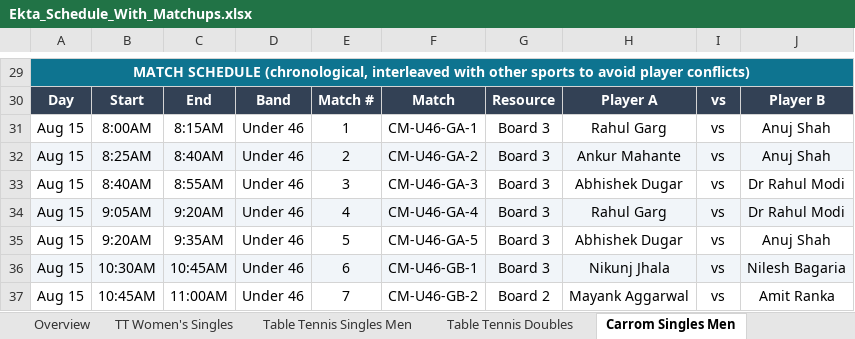
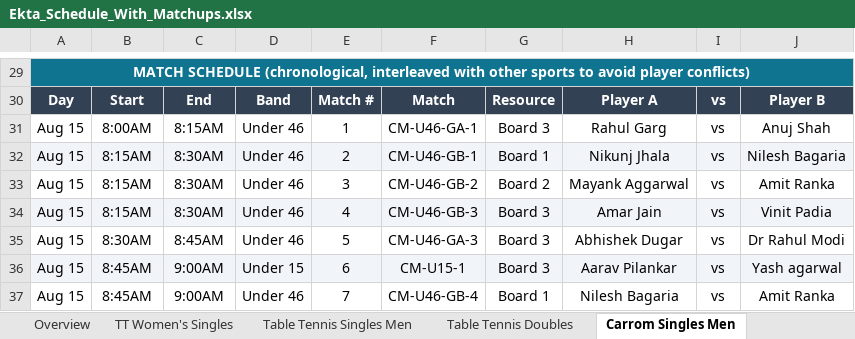
Before and after one commit to AnkitK1993/ekta-indoor-games, an Excel workbook: Ekta_Schedule_With_Matchups.xlsx, sheet Carrom Singles Men, drawn as a sheet; only a part is shown, gaps mark what is left out; values as stored, in another font and other column widths than the file's, no borders; the diff covers the shown part only; the diff names each change by its address in the sheet, - before the commit and + after, or states it on an @@ line.

```diff
--- a/Ekta_Schedule_With_Matchups.xlsx (sheet Carrom Singles Men)
+++ b/Ekta_Schedule_With_Matchups.xlsx (sheet Carrom Singles Men)
-B32: 8:25AM
+B32: 8:15AM
-C32: 8:40AM
+C32: 8:30AM
-F32: CM-U46-GA-2
+F32: CM-U46-GB-1
-G32: Board 3
+G32: Board 1
-H32: Ankur Mahante
+H32: Nikunj Jhala
-J32: Anuj Shah
+J32: Nilesh Bagaria
-B33: 8:40AM
+B33: 8:15AM
-C33: 8:55AM
+C33: 8:30AM
-F33: CM-U46-GA-3
+F33: CM-U46-GB-2
-G33: Board 3
+G33: Board 2
-H33: Abhishek Dugar
+H33: Mayank Aggarwal
-J33: Dr Rahul Modi
+J33: Amit Ranka
-B34: 9:05AM
+B34: 8:15AM
-C34: 9:20AM
+C34: 8:30AM
-F34: CM-U46-GA-4
+F34: CM-U46-GB-3
-H34: Rahul Garg
+H34: Amar Jain
-J34: Dr Rahul Modi
+J34: Vinit Padia
-B35: 9:20AM
+B35: 8:30AM
-C35: 9:35AM
+C35: 8:45AM
-F35: CM-U46-GA-5
+F35: CM-U46-GA-3
-J35: Anuj Shah
+J35: Dr Rahul Modi
-B36: 10:30AM
+B36: 8:45AM
-C36: 10:45AM
+C36: 9:00AM
-D36: Under 46
+D36: Under 15
-F36: CM-U46-GB-1
+F36: CM-U15-1
-H36: Nikunj Jhala
+H36: Aarav Pilankar
-J36: Nilesh Bagaria
+J36: Yash agarwal
-B37: 10:45AM
+B37: 8:45AM
-C37: 11:00AM
+C37: 9:00AM
-F37: CM-U46-GB-2
+F37: CM-U46-GB-4
-G37: Board 2
+G37: Board 1
-H37: Mayank Aggarwal
+H37: Nilesh Bagaria
```
Also changed, not shown: 5 added rows, 5 removed rows, 216 edited cells and cell formats elsewhere in this sheet, sheet Pool, sheet Carrom Doubles, sheet Carrom Singles Women, sheet Overview, ekta-games-import-297.xlsx, 2 other files.
